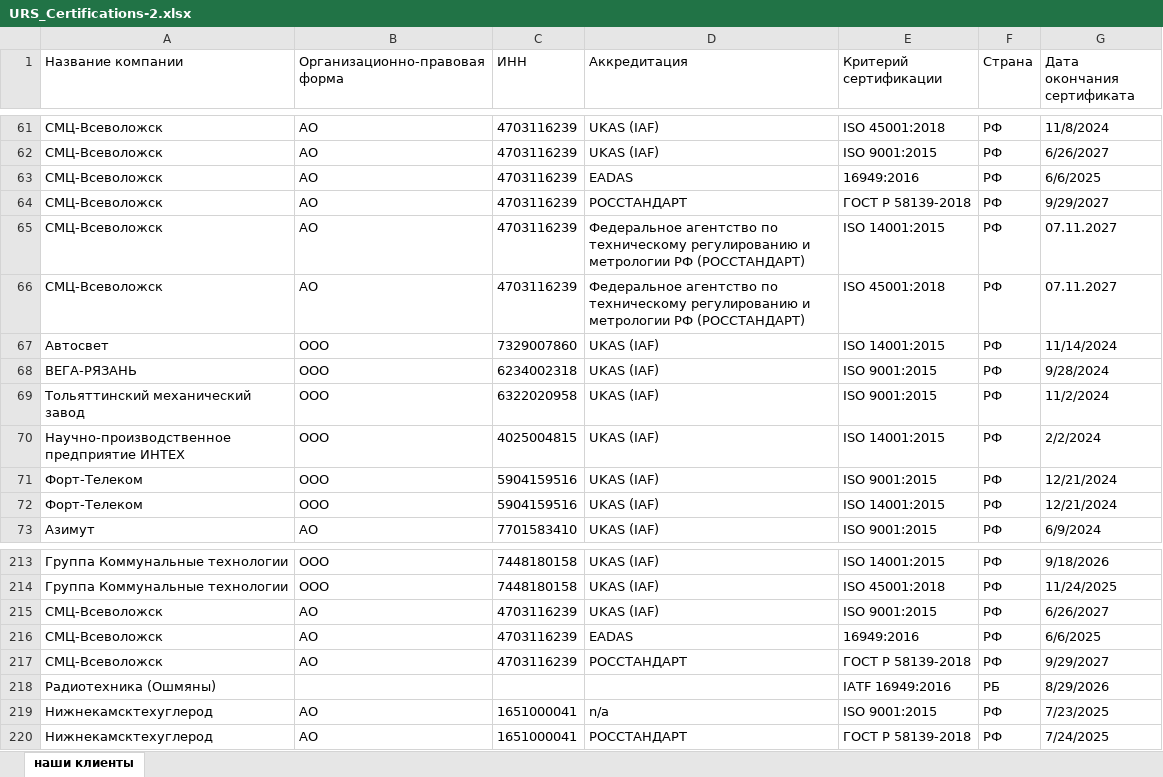
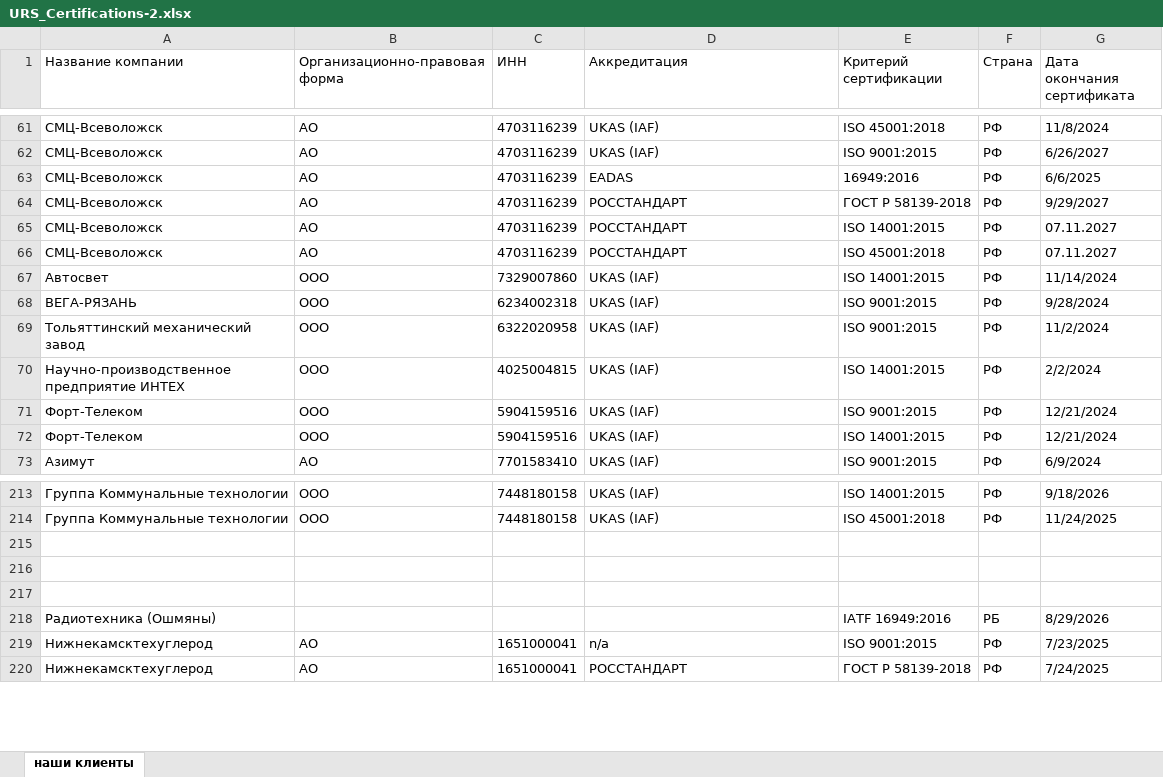
Before and after one commit to Legenda1cr/Legendacompany, an Excel workbook: URS_Certifications-2.xlsx, sheet наши клиенты, drawn as a sheet; only a part is shown, gaps mark what is left out; values as stored, in another font and other column widths than the file's, no borders; the diff names each change by its address in the sheet, - before the commit and + after, or states it on an @@ line.

Commit message:
da

```diff
--- a/URS_Certifications-2.xlsx (sheet наши клиенты)
+++ b/URS_Certifications-2.xlsx (sheet наши клиенты)
-D65:D66 (Аккредитация): Федеральное агентство по техническому регулированию и метрологии РФ (РОССТАНДАРТ)
+D65:D66 (Аккредитация): РОССТАНДАРТ
-row 215: СМЦ-Всеволожск | АО | 4703116239 | UKAS (IAF) | ISO 9001:2015 | РФ | 6/26/2027
+row 215: (empty)
-row 216: СМЦ-Всеволожск | АО | 4703116239 | EADAS | 16949:2016 | РФ | 6/6/2025
+row 216: (empty)
-row 217: СМЦ-Всеволожск | АО | 4703116239 | РОССТАНДАРТ | ГОСТ Р 58139-2018 | РФ | 9/29/2027
+row 217: (empty)
```
